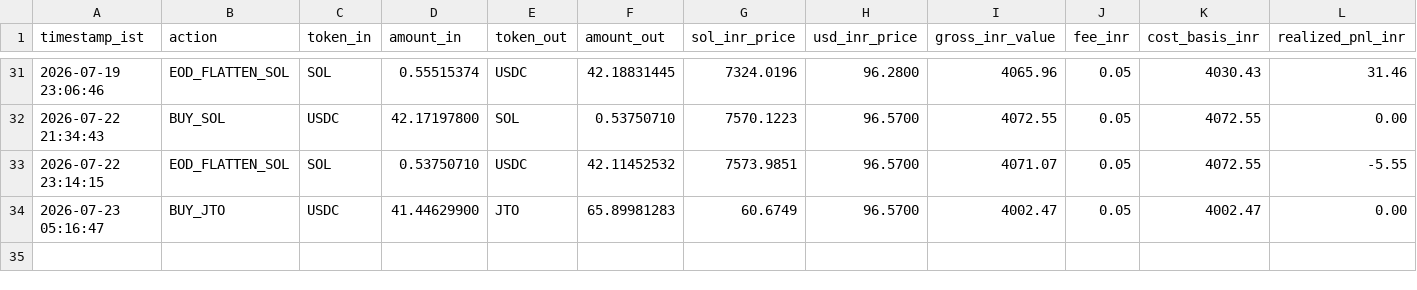
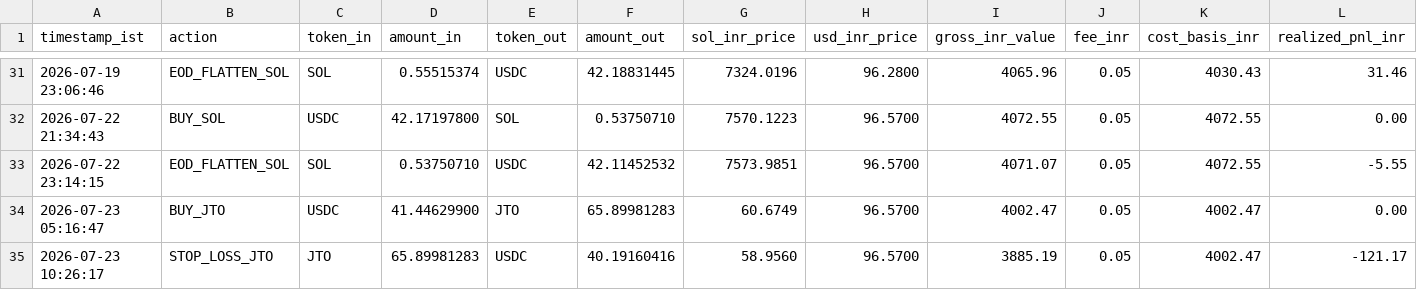
Before and after one commit to CYBERDEVILZ/solana-trade-bot, a CSV file: data/tax_log.csv, drawn as a sheet; only a part is shown, gaps mark what is left out; rows hold the shown columns only; the diff names each change by its address in the sheet, - before the commit and + after, or states it on an @@ line.

Commit message:
auto: cycle complete (signal: STOP_LOSS)

```diff
--- a/data/tax_log.csv
+++ b/data/tax_log.csv
+row 35: 2026-07-23 10:26:17 | STOP_LOSS_JTO | JTO | 65.89981283 | USDC | 40.19160416 | 58.9560 | 96.5700 | 3885.19 | 0.05 | 4002.47 | -121.17
```
Also changed, not shown: 1 other file.
